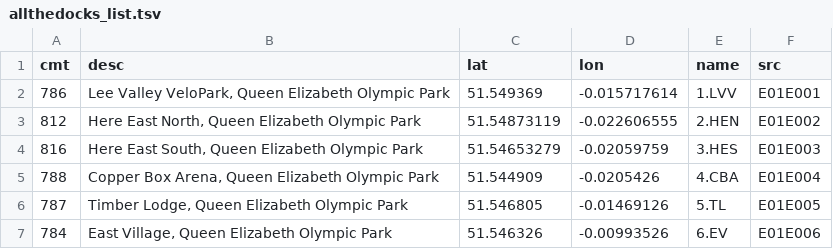
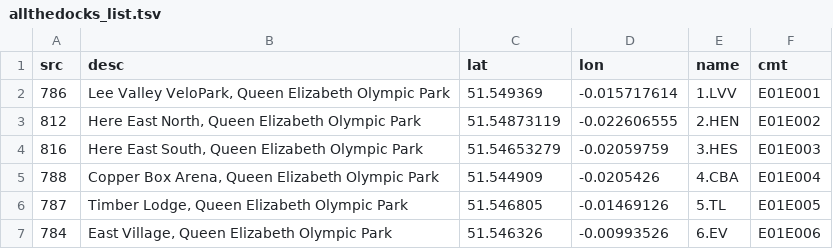
Before and after one commit to oobrien/allthedocks, a TSV file: allthedocks_list.tsv, drawn as a sheet; only a part is shown.

Commit message:
Update allthedocks_list.tsv

```diff
--- a/allthedocks_list.tsv
+++ b/allthedocks_list.tsv
@@ -1,2 +1,2 @@
-cmt	desc	lat	lon	name	src
+src	desc	lat	lon	name	cmt
 786	Lee Valley VeloPark, Queen Elizabeth Olympic Park	51.549369	-0.015717614	1.LVV	E01E001
```
